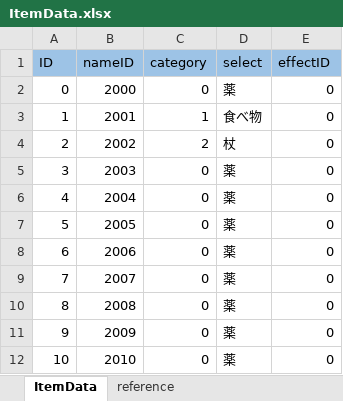
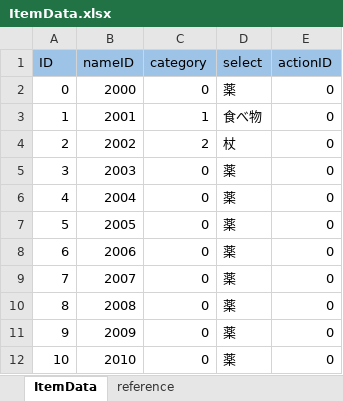
Before and after one commit to nobuRogue/2DRoguelikeSubject, an Excel workbook: Assets/Resources/MasterData/ItemData.xlsx, sheet ItemData, drawn as a sheet; values as stored, in another font and other column widths than the file's, no borders; the diff names each change by its address in the sheet, - before the commit and + after, or states it on an @@ line.

```diff
--- a/Assets/Resources/MasterData/ItemData.xlsx (sheet ItemData)
+++ b/Assets/Resources/MasterData/ItemData.xlsx (sheet ItemData)
-E1: effectID
+E1: actionID
```
Also changed, not shown: 14 other files.
